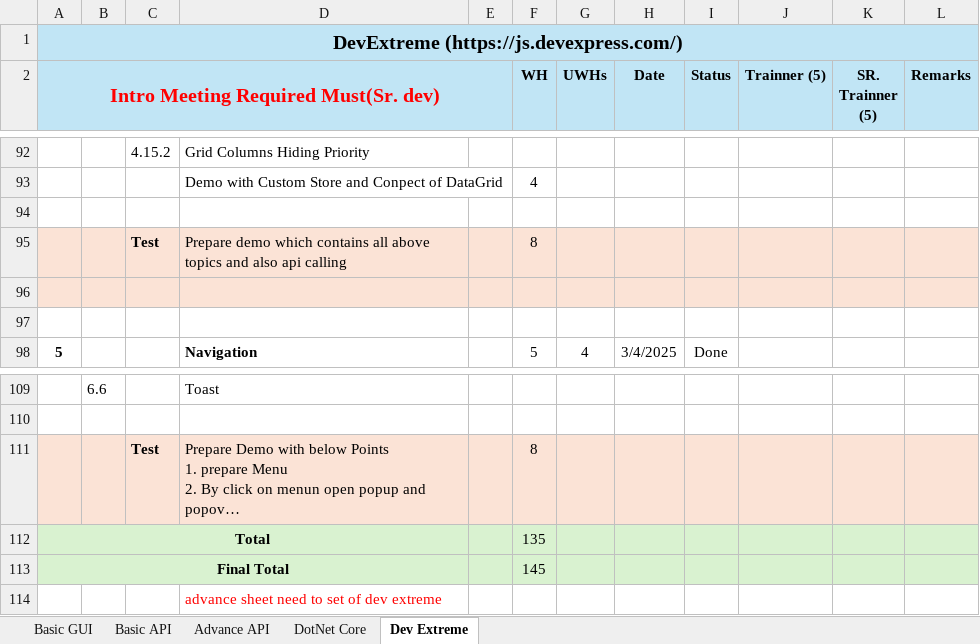
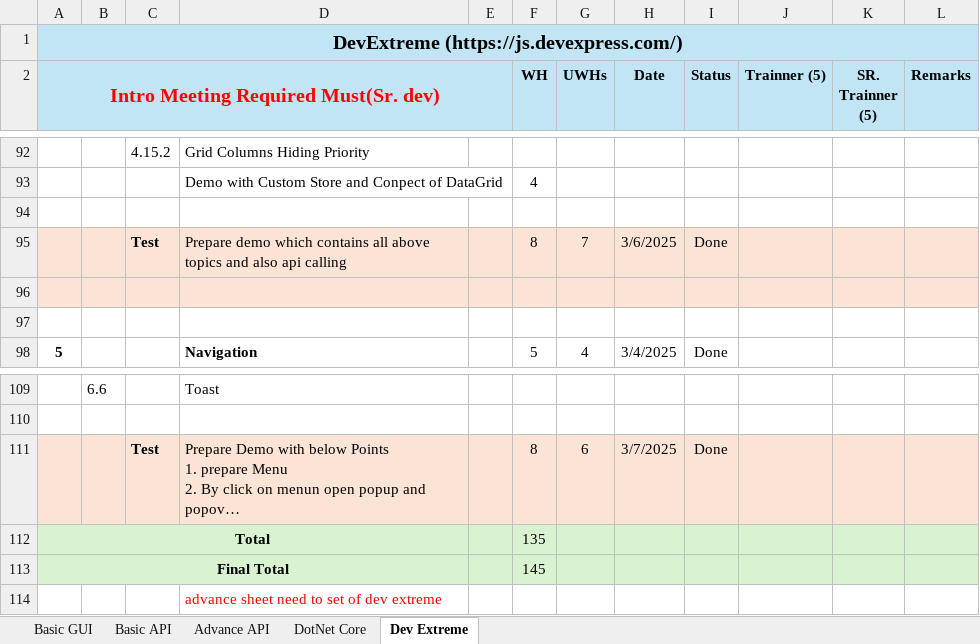
Before and after one commit to HinaJadav/RKIT_Internship_work, an Excel workbook: DEV Training 2025 - freshers - Hina Jadav.xlsx, sheet Dev Extreme, drawn as a sheet; only a part is shown, gaps mark what is left out; long unchanged cells end in …; values as stored, in another font and other column widths than the file's, no borders; the diff names each change by its address in the sheet, - before the commit and + after, or states it on an @@ line.

```diff
--- a/DEV Training 2025 - freshers - Hina Jadav.xlsx (sheet Dev Extreme)
+++ b/DEV Training 2025 - freshers - Hina Jadav.xlsx (sheet Dev Extreme)
-G95 (UWHs): (empty)
+G95 (UWHs): 7
-H95 (Date): (empty)
+H95 (Date): 3/6/2025
-I95 (Status): (empty)
+I95 (Status): Done
-G111 (UWHs): (empty)
+G111 (UWHs): 6
-H111 (Date): (empty)
+H111 (Date): 3/7/2025
-I111 (Status): (empty)
+I111 (Status): Done
```
Also changed, not shown: DailyWorkReport.xlsx, 3 other files.
